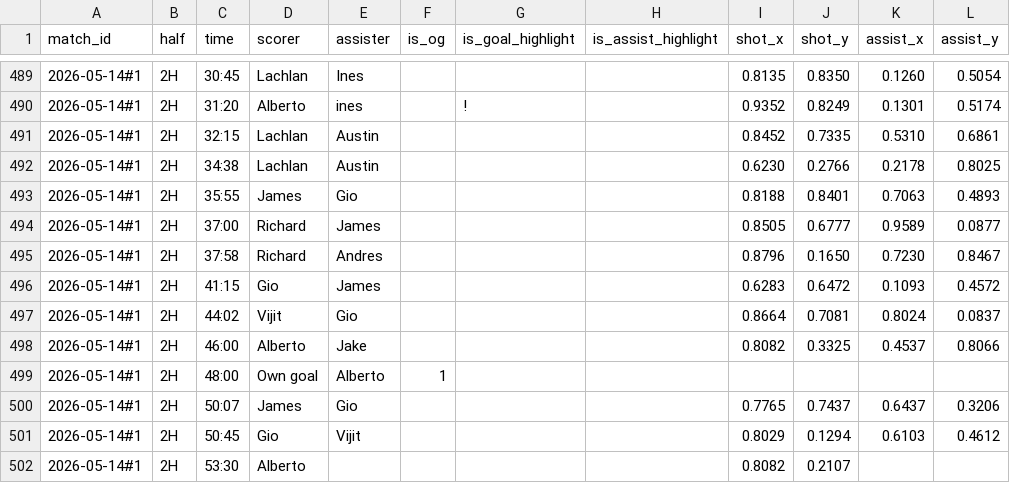
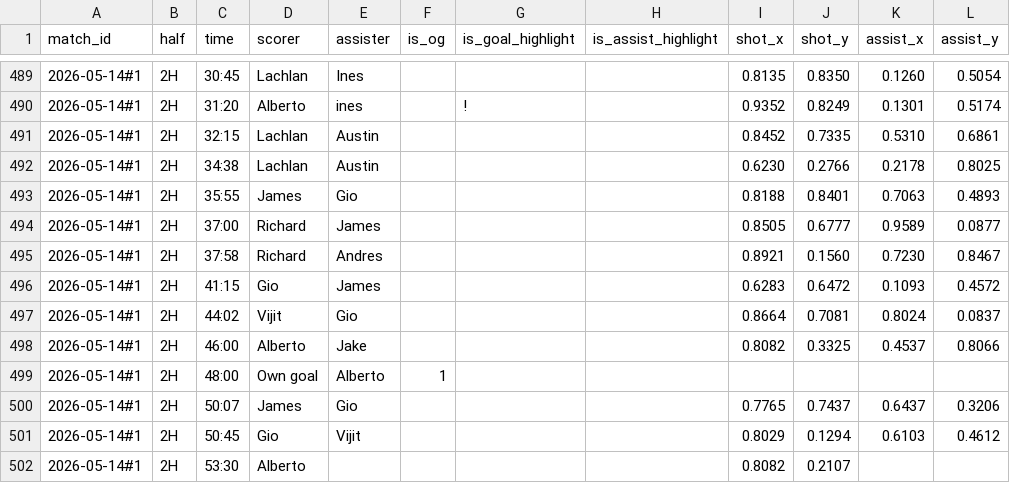
Before and after one commit to Lachiee/aero_soccer, a CSV file: combos.csv, drawn as a sheet; only a part is shown, gaps mark what is left out; the diff covers the shown part only.

Commit message:
Update combos.csv

```diff
--- a/combos.csv
+++ b/combos.csv
@@ -494,3 +494,3 @@ match_id,half,time,scorer,assister,is_og,is_goal_highlight,is_assist_highlight,s
 2026-05-14#1,2H,37:00,Richard,James,,,,0.8505,0.6777,0.9589,0.0877
-2026-05-14#1,2H,37:58,Richard,Andres,,,,0.8796,0.1650,0.7230,0.8467
+2026-05-14#1,2H,37:58,Richard,Andres,,,,0.8921,0.1560,0.7230,0.8467
 2026-05-14#1,2H,41:15,Gio,James,,,,0.6283,0.6472,0.1093,0.4572
```
Also changed, not shown: 20 added rows and 2 edited cells elsewhere in this file.
